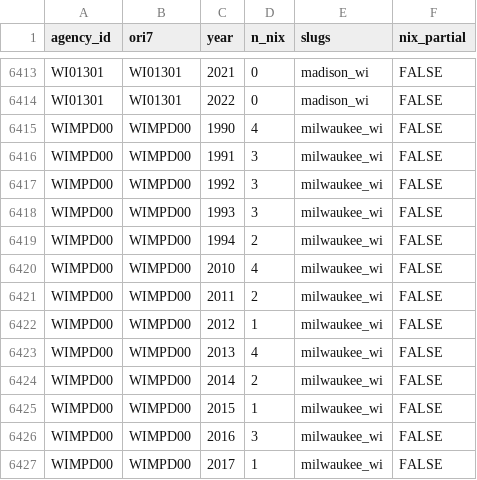
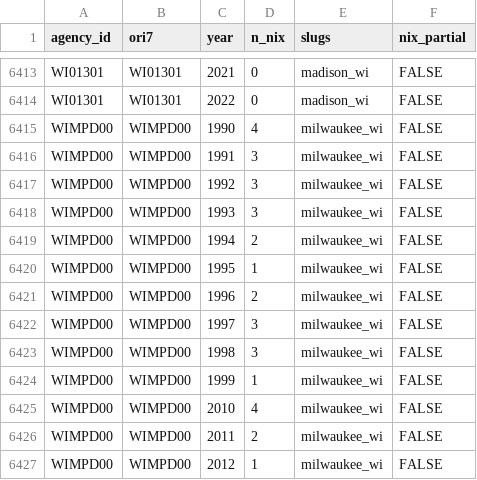
Before and after one commit to jnixy/agency-level-fatal-OIS, a CSV file: data/clean/nix_agency_year.csv, drawn as a sheet; only a part is shown, gaps mark what is left out; the shorter side is filled out with more unchanged rows; the diff names each change by its address in the sheet, - before the commit and + after, or states it on an @@ line.

```diff
--- a/data/clean/nix_agency_year.csv
+++ b/data/clean/nix_agency_year.csv
+row 6420: WIMPD00 | WIMPD00 | 1995 | 1 | milwaukee_wi | FALSE
+row 6421: WIMPD00 | WIMPD00 | 1996 | 2 | milwaukee_wi | FALSE
+row 6422: WIMPD00 | WIMPD00 | 1997 | 3 | milwaukee_wi | FALSE
+row 6423: WIMPD00 | WIMPD00 | 1998 | 3 | milwaukee_wi | FALSE
+row 6424: WIMPD00 | WIMPD00 | 1999 | 1 | milwaukee_wi | FALSE
```
Also changed, not shown: agency-level-fatal-ois.csv, output/tables/coverage_by_year.csv, 11 other files.
